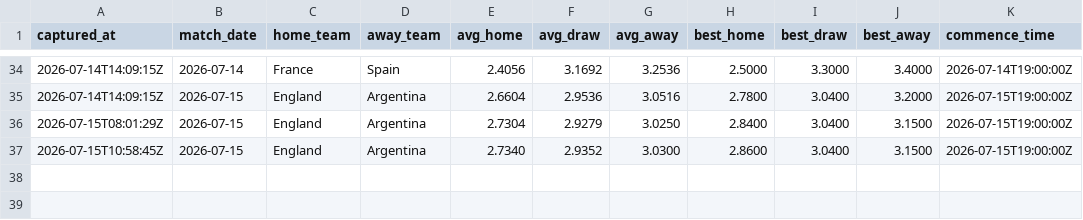
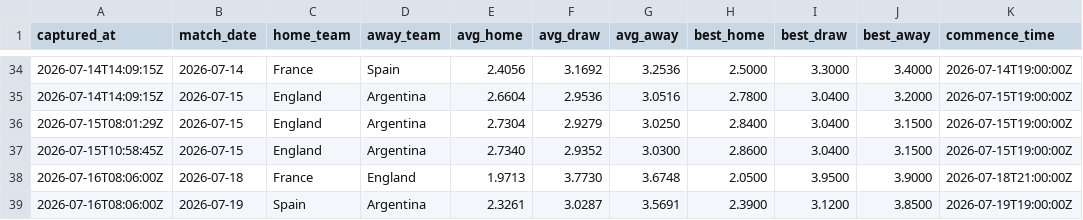
Before and after one commit to qnicondavid/world-cup-predictor, a CSV file: data/odds_live.csv, drawn as a sheet; only a part is shown, gaps mark what is left out; the diff names each change by its address in the sheet, - before the commit and + after, or states it on an @@ line.

```diff
--- a/data/odds_live.csv
+++ b/data/odds_live.csv
+row 38: 2026-07-16T08:06:00Z | 2026-07-18 | France | England | 1.9713 | 3.7730 | 3.6748 | 2.0500 | 3.9500 | 3.9000 | 2026-07-18T21:00:00Z
+row 39: 2026-07-16T08:06:00Z | 2026-07-19 | Spain | Argentina | 2.3261 | 3.0287 | 3.5691 | 2.3900 | 3.1200 | 3.8500 | 2026-07-19T19:00:00Z
```
Also changed, not shown: predictions/predictions.csv, 5 other files.
